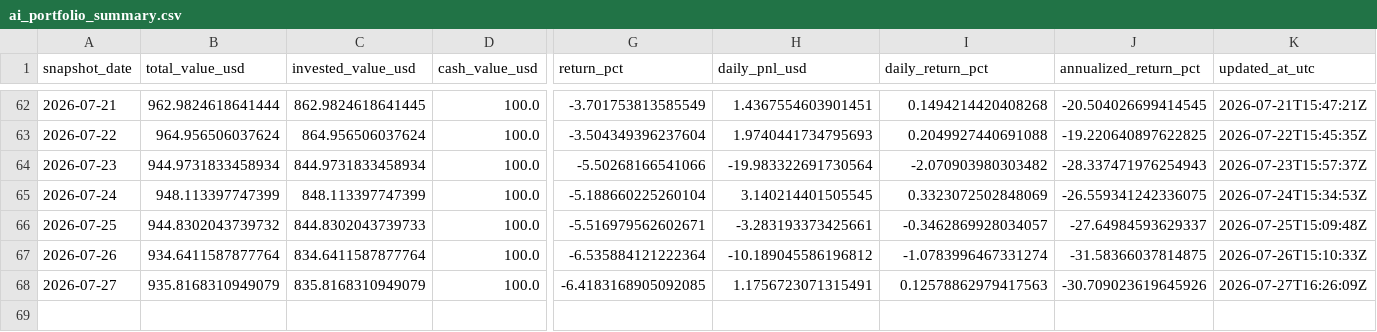
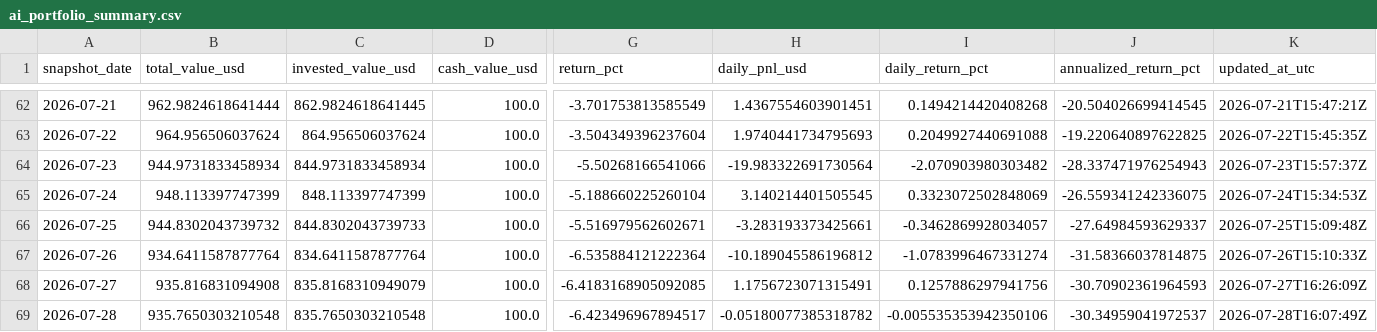
Before and after one commit to linjiw/quant-learn, a CSV file: data/portfolio/ai_portfolio_summary.csv, drawn as a sheet; only a part is shown, gaps mark what is left out; rows hold the shown columns only; the diff names each change by its address in the sheet, - before the commit and + after, or states it on an @@ line.

```diff
--- a/data/portfolio/ai_portfolio_summary.csv
+++ b/data/portfolio/ai_portfolio_summary.csv
-B68 (total_value_usd): 935.8168310949079
+B68 (total_value_usd): 935.816831094908
-I68 (daily_return_pct): 0.12578862979417563
+I68 (daily_return_pct): 0.1257886297941756
-J68 (annualized_return_pct): -30.709023619645926
+J68 (annualized_return_pct): -30.70902361964593
+row 69: 2026-07-28 | 935.7650303210548 | 835.7650303210548 | 100.0 | -6.423496967894517 | -0.05180077385318782 | -0.005535353942350106 | -30.34959041972537 | 2026-07-28T16:07:49Z
```
Also changed, not shown: data/portfolio/ai_portfolio_snapshots.csv.
